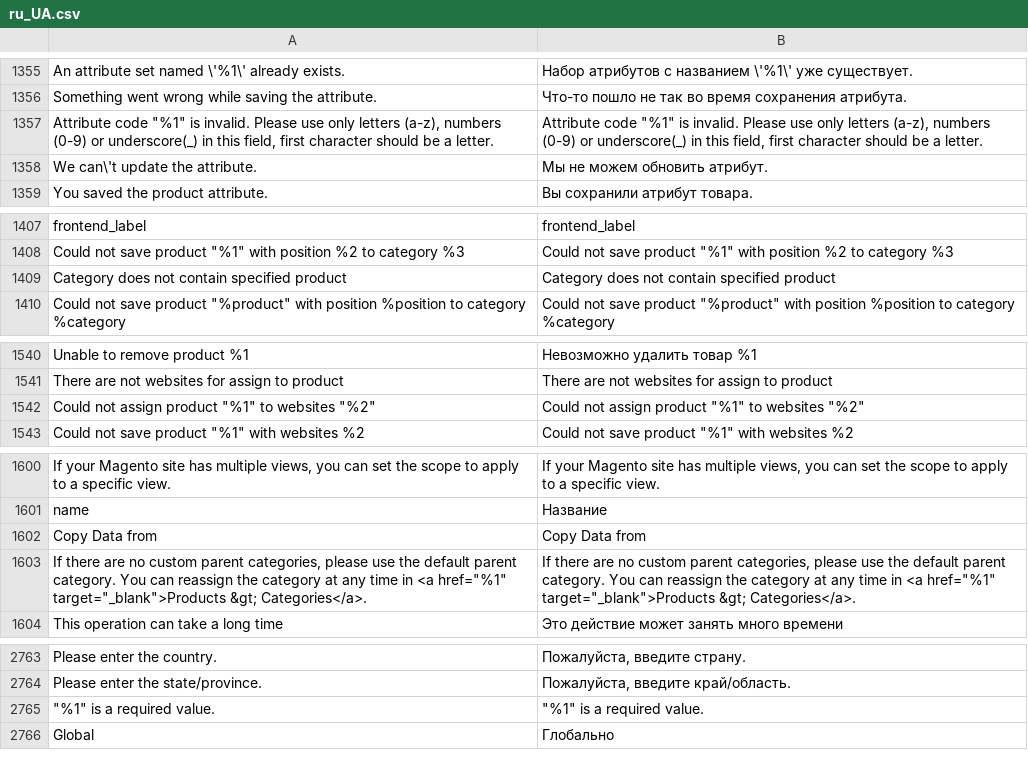
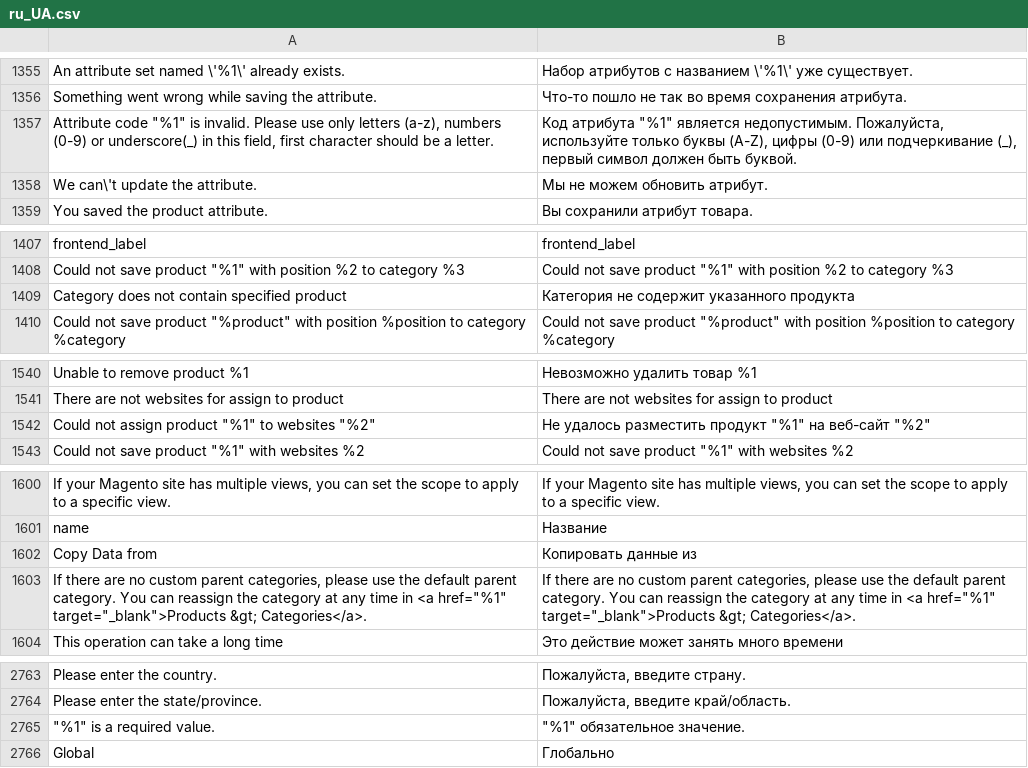
Before and after one commit to karliuka/m2.LanguageRuUA, a CSV file: ru_UA.csv, drawn as a sheet; only a part is shown, gaps mark what is left out; the diff covers the shown part only; the diff names each change by its address in the sheet, - before the commit and + after, or states it on an @@ line.

```diff
--- a/ru_UA.csv
+++ b/ru_UA.csv
-B1357: Attribute code "%1" is invalid. Please use only letters (a-z), numbers (0-9) or underscore(_) in this field, first character should be a letter.
+B1357: Код атрибута "%1" является недопустимым. Пожалуйста, используйте только буквы (A-Z), цифры (0-9) или подчеркивание (_), первый символ должен быть буквой.
-B1409: Category does not contain specified product
+B1409: Категория не содержит указанного продукта
-B1542: Could not assign product "%1" to websites "%2"
+B1542: Не удалось разместить продукт "%1" на веб-сайт "%2"
-B1602: Copy Data from
+B1602: Копировать данные из
-B2765: "%1" is a required value.
+B2765: "%1" обязательное значение.
```
Also changed, not shown: 12 edited cells elsewhere in this file, 1 other file.
